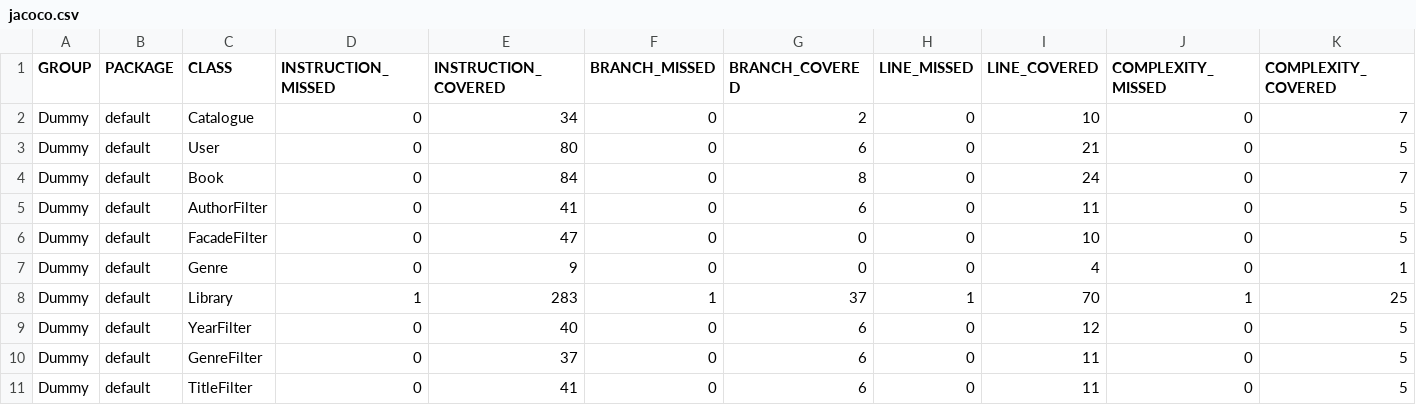
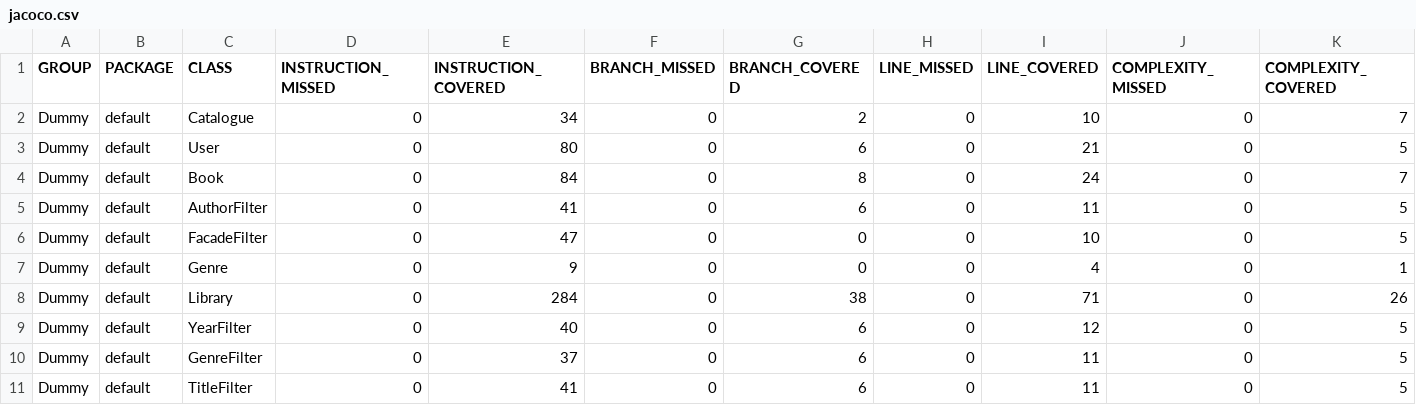
Before and after one commit to JK-Ap/ApapCallejaAssignment, a CSV file: target/site/jacoco/jacoco.csv, drawn as a sheet; only a part is shown; the diff names each change by its address in the sheet, - before the commit and + after, or states it on an @@ line.

```diff
--- a/target/site/jacoco/jacoco.csv
+++ b/target/site/jacoco/jacoco.csv
-D8 (INSTRUCTION_MISSED): 1
+D8 (INSTRUCTION_MISSED): 0
-E8 (INSTRUCTION_COVERED): 283
+E8 (INSTRUCTION_COVERED): 284
-F8 (BRANCH_MISSED): 1
+F8 (BRANCH_MISSED): 0
-G8 (BRANCH_COVERED): 37
+G8 (BRANCH_COVERED): 38
-H8 (LINE_MISSED): 1
+H8 (LINE_MISSED): 0
-I8 (LINE_COVERED): 70
+I8 (LINE_COVERED): 71
-J8 (COMPLEXITY_MISSED): 1
+J8 (COMPLEXITY_MISSED): 0
-K8 (COMPLEXITY_COVERED): 25
+K8 (COMPLEXITY_COVERED): 26
```
Also changed, not shown: 13 other files.
